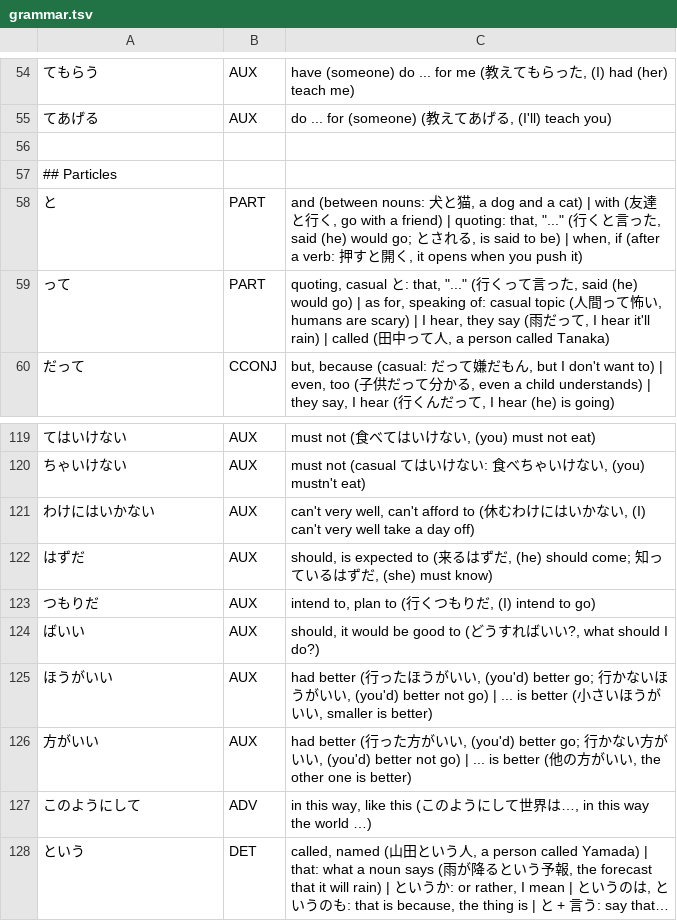
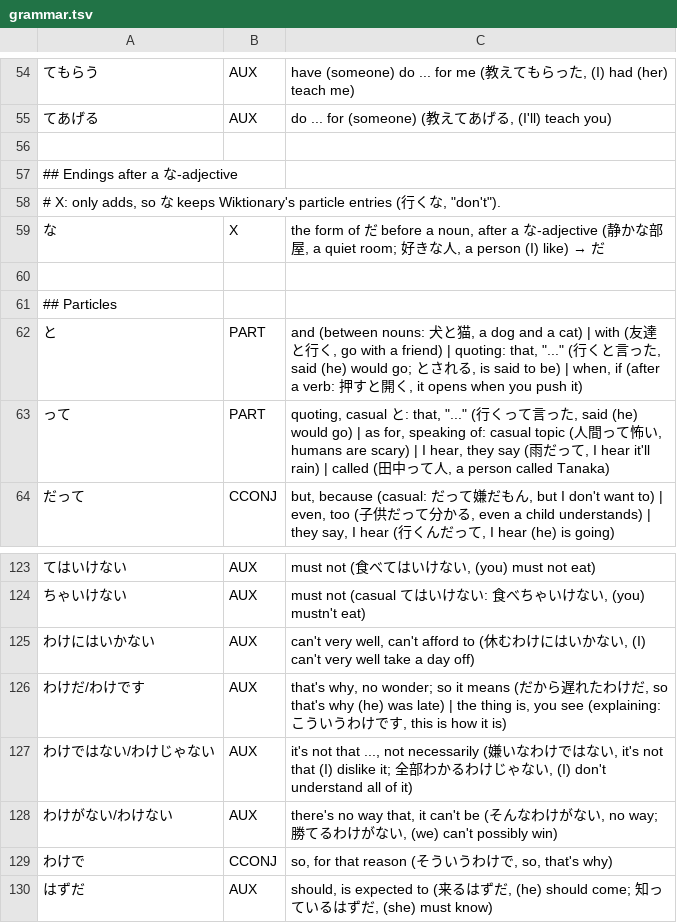
Before and after one commit to d0-lang/dict-server-ts, a TSV file: languages/ja/grammar.tsv, drawn as a sheet; only a part is shown, gaps mark what is left out; the shorter side is filled out with more unchanged rows; long unchanged cells end in ….

```diff
--- a/languages/ja/grammar.tsv
+++ b/languages/ja/grammar.tsv
@@ -56,2 +56,6 @@
 
+## Endings after a な-adjective
+# X: only adds, so な keeps Wiktionary's particle entries (行くな, "don't").
+な	X	the form of だ before a noun, after a な-adjective (静かな部屋, a quiet room; 好きな人, a person (I) like) → だ
+
 ## Particles
@@ -121,2 +125,6 @@
 わけにはいかない	AUX	can't very well, can't afford to (休むわけにはいかない, (I) can't very well take a day off)
+わけだ/わけです	AUX	that's why, no wonder; so it means (だから遅れたわけだ, so that's why (he) was late) | the thing is, you see (explaining: こういうわけです, this is how it is)
+わけではない/わけじゃない	AUX	it's not that ..., not necessarily (嫌いなわけではない, it's not that (I) dislike it; 全部わかるわけじゃない, (I) don't understand all of it)
+わけがない/わけない	AUX	there's no way that, it can't be (そんなわけがない, no way; 勝てるわけがない, (we) can't possibly win)
+わけで	CCONJ	so, for that reason (そういうわけで, so, that's why)
 はずだ	AUX	should, is expected to (来るはずだ, (he) should come; 知っているはずだ, (she) must know)
```
Also changed, not shown: 7 other files.
